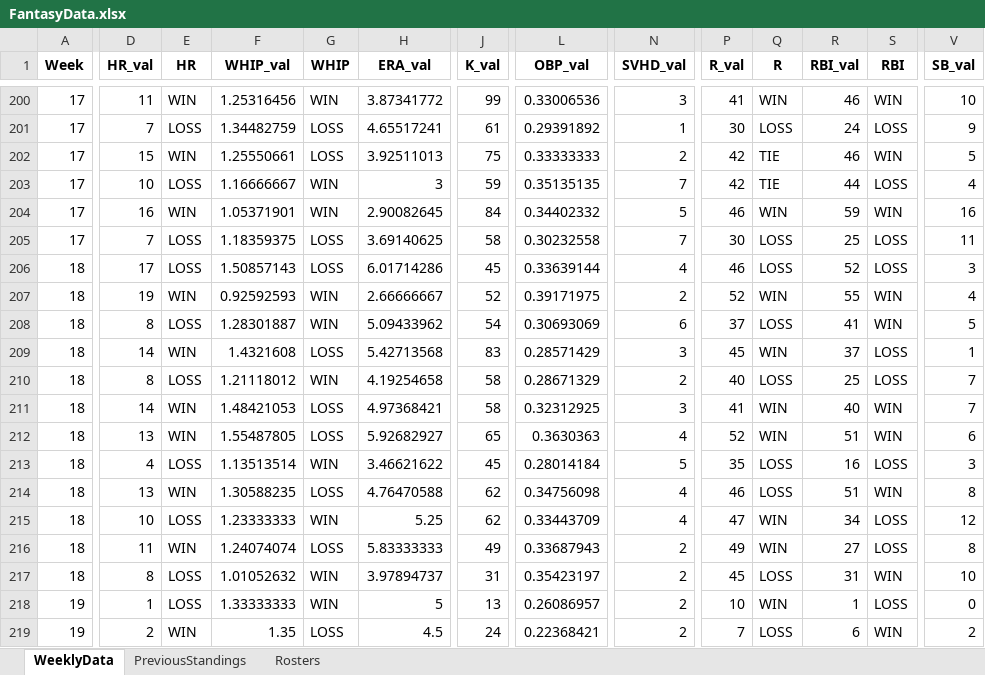
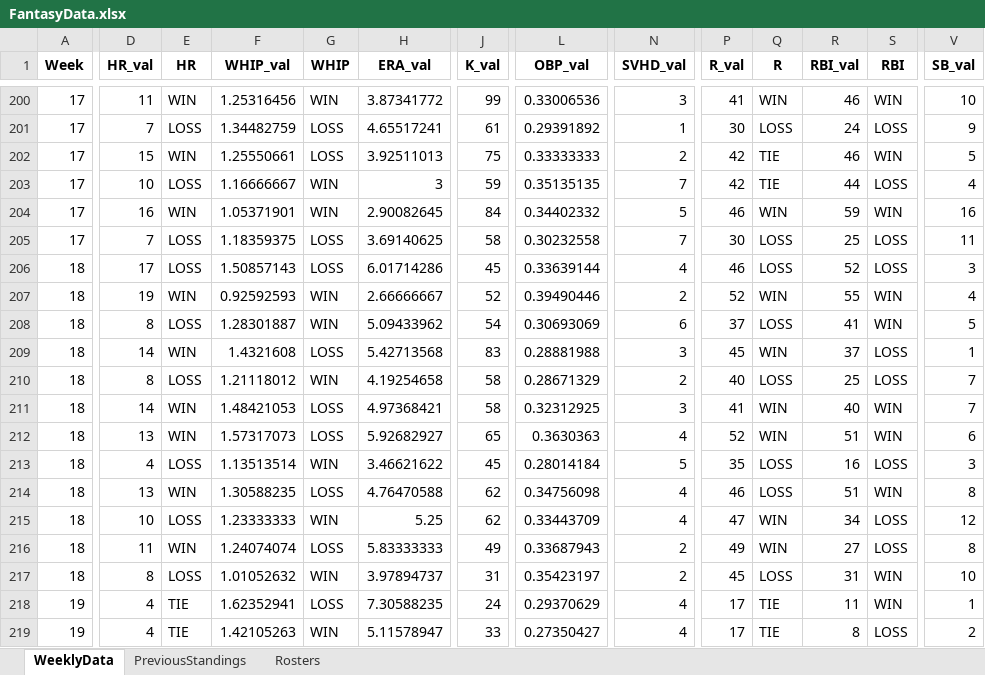
Before and after one commit to parkergeis/Fantasy-Baseball-App, an Excel workbook: data/FantasyData.xlsx, sheet WeeklyData, drawn as a sheet; only a part is shown, gaps mark what is left out; values as stored, in another font and other column widths than the file's, no borders; the diff covers the shown part only; the diff names each change by its address in the sheet, - before the commit and + after, or states it on an @@ line.

Commit message:
Changes made to data/FantasyData.xlsx at Thu Aug  8 21:00:43 UTC 2024

```diff
--- a/data/FantasyData.xlsx (sheet WeeklyData)
+++ b/data/FantasyData.xlsx (sheet WeeklyData)
-L207 (OBP_val): 0.39171975
+L207 (OBP_val): 0.39490446
-L209 (OBP_val): 0.28571429
+L209 (OBP_val): 0.28881988
-F212 (WHIP_val): 1.55487805
+F212 (WHIP_val): 1.57317073
-D218 (HR_val): 1
+D218 (HR_val): 4
-E218 (HR): LOSS
+E218 (HR): TIE
-F218 (WHIP_val): 1.33333333
+F218 (WHIP_val): 1.62352941
-G218 (WHIP): WIN
+G218 (WHIP): LOSS
-H218 (ERA_val): 5
+H218 (ERA_val): 7.30588235
-J218 (K_val): 13
+J218 (K_val): 24
-L218 (OBP_val): 0.26086957
+L218 (OBP_val): 0.29370629
-N218:N219 (SVHD_val): 2
+N218:N219 (SVHD_val): 4
-P218 (R_val): 10
+P218 (R_val): 17
-Q218 (R): WIN
+Q218 (R): TIE
-R218 (RBI_val): 1
+R218 (RBI_val): 11
-S218 (RBI): LOSS
+S218 (RBI): WIN
-V218 (SB_val): 0
+V218 (SB_val): 1
-D219 (HR_val): 2
+D219 (HR_val): 4
-E219 (HR): WIN
+E219 (HR): TIE
-F219 (WHIP_val): 1.35
+F219 (WHIP_val): 1.42105263
-G219 (WHIP): LOSS
+G219 (WHIP): WIN
-H219 (ERA_val): 4.5
+H219 (ERA_val): 5.11578947
-J219 (K_val): 24
+J219 (K_val): 33
-L219 (OBP_val): 0.22368421
+L219 (OBP_val): 0.27350427
-P219 (R_val): 7
+P219 (R_val): 17
-Q219 (R): LOSS
+Q219 (R): TIE
-R219 (RBI_val): 6
+R219 (RBI_val): 8
-S219 (RBI): WIN
+S219 (RBI): LOSS
```
Also changed, not shown: 126 edited cells elsewhere in this sheet, sheet Rosters.
